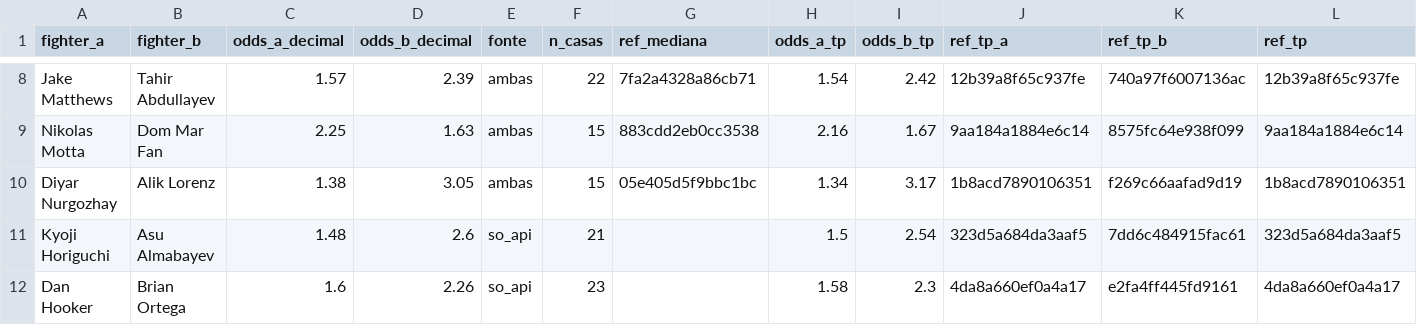
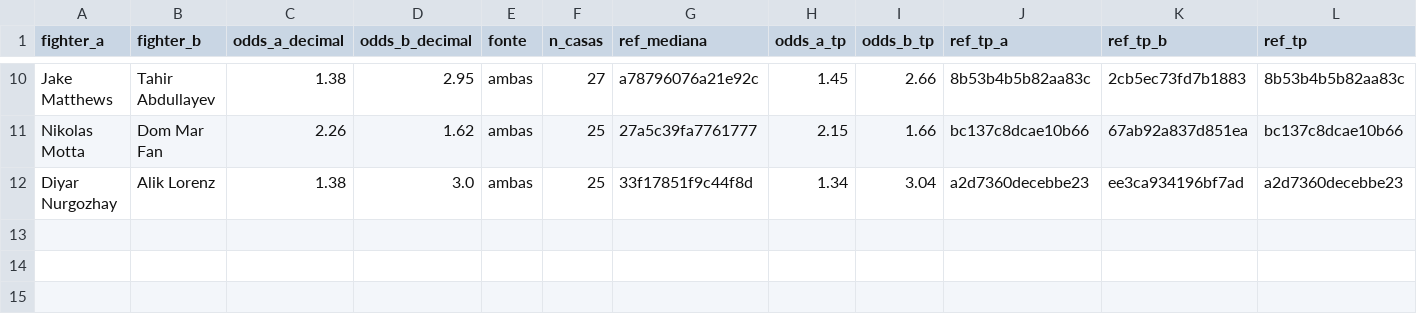
Before and after one commit to bergols/ufc-predictor, a CSV file: data/raw/upcoming_card_odds.csv, drawn as a sheet; only a part is shown, gaps mark what is left out; removed rows and columns are numbered as before the commit, all else as after; the diff covers the shown part only; the diff names each change by its address in the sheet, - before the commit and + after, or states it on an @@ line.

```diff
--- a/data/raw/upcoming_card_odds.csv
+++ b/data/raw/upcoming_card_odds.csv
-C10 (odds_a_decimal): 1.57
+C10 (odds_a_decimal): 1.38
-D10 (odds_b_decimal): 2.39
+D10 (odds_b_decimal): 2.95
-F10 (n_casas): 22
+F10 (n_casas): 27
-G10 (ref_mediana): 7fa2a4328a86cb71
+G10 (ref_mediana): a78796076a21e92c
-H10 (odds_a_tp): 1.54
+H10 (odds_a_tp): 1.45
-I10 (odds_b_tp): 2.42
+I10 (odds_b_tp): 2.66
-J10 (ref_tp_a): 12b39a8f65c937fe
+J10 (ref_tp_a): 8b53b4b5b82aa83c
-K10 (ref_tp_b): 740a97f6007136ac
+K10 (ref_tp_b): 2cb5ec73fd7b1883
-L10 (ref_tp): 12b39a8f65c937fe
+L10 (ref_tp): 8b53b4b5b82aa83c
-C11 (odds_a_decimal): 2.25
+C11 (odds_a_decimal): 2.26
-D11 (odds_b_decimal): 1.63
+D11 (odds_b_decimal): 1.62
-F11:F12 (n_casas): 15
+F11:F12 (n_casas): 25
-G11 (ref_mediana): 883cdd2eb0cc3538
+G11 (ref_mediana): 27a5c39fa7761777
-H11 (odds_a_tp): 2.16
+H11 (odds_a_tp): 2.15
-I11 (odds_b_tp): 1.67
+I11 (odds_b_tp): 1.66
-J11 (ref_tp_a): 9aa184a1884e6c14
+J11 (ref_tp_a): bc137c8dcae10b66
-K11 (ref_tp_b): 8575fc64e938f099
+K11 (ref_tp_b): 67ab92a837d851ea
-L11 (ref_tp): 9aa184a1884e6c14
+L11 (ref_tp): bc137c8dcae10b66
-D12 (odds_b_decimal): 3.05
+D12 (odds_b_decimal): 3.0
-G12 (ref_mediana): 05e405d5f9bbc1bc
+G12 (ref_mediana): 33f17851f9c44f8d
-I12 (odds_b_tp): 3.17
+I12 (odds_b_tp): 3.04
-J12 (ref_tp_a): 1b8acd7890106351
+J12 (ref_tp_a): a2d7360decebbe23
-K12 (ref_tp_b): f269c66aafad9d19
+K12 (ref_tp_b): ee3ca934196bf7ad
-L12 (ref_tp): 1b8acd7890106351
+L12 (ref_tp): a2d7360decebbe23
-row 11: Kyoji Horiguchi | Asu Almabayev | 1.48 | 2.6 | so_api | 21 |  | 1.5 | 2.54 | 323d5a684da3aaf5 | 7dd6c484915fac61 | 323d5a684da3aaf5
-row 12: Dan Hooker | Brian Ortega | 1.6 | 2.26 | so_api | 23 |  | 1.58 | 2.3 | 4da8a660ef0a4a17 | e2fa4ff445fd9161 | 4da8a660ef0a4a17
```
Also changed, not shown: 2 added rows and 49 edited cells elsewhere in this file, data/prediction_history.csv, 1 other file.
